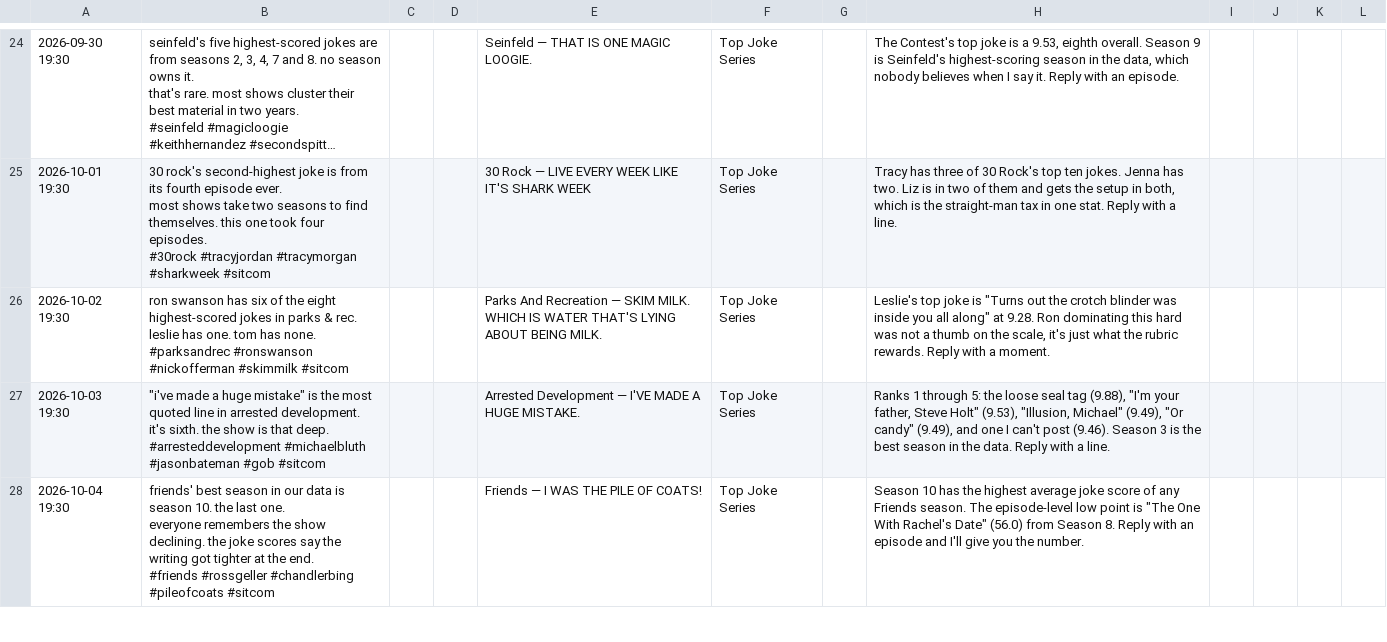
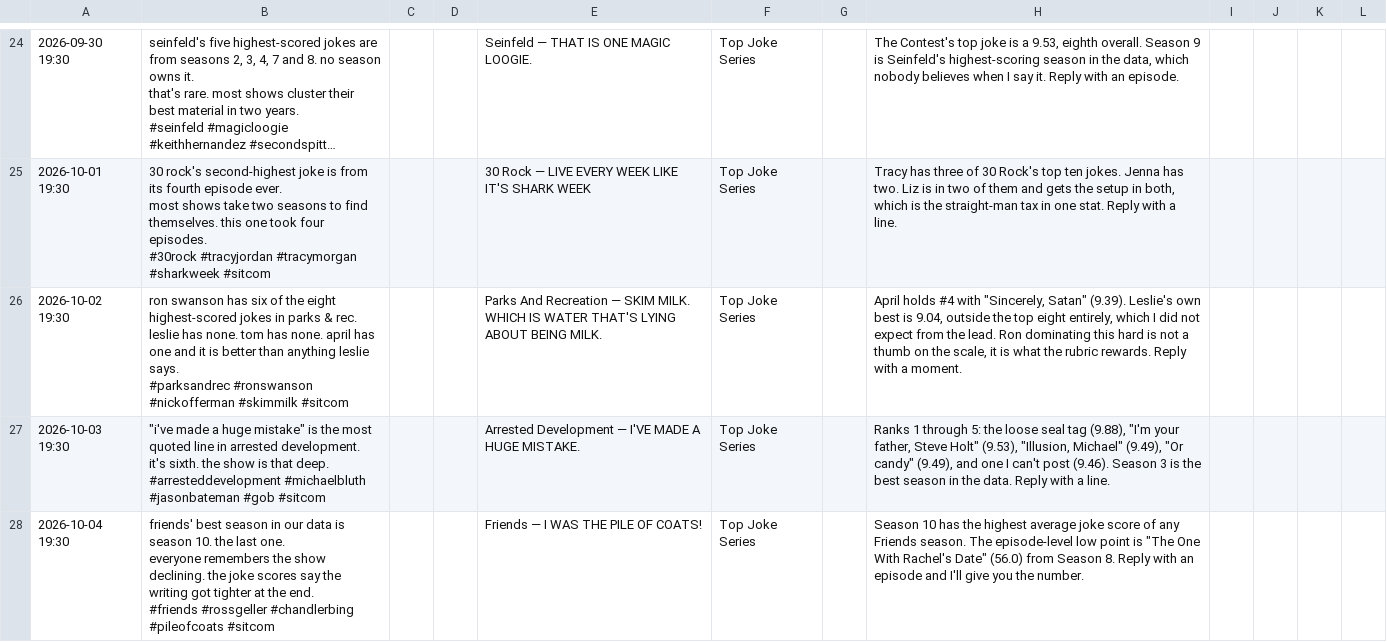
Before and after one commit to sslater765-create/the-humor-index, a CSV file: video/publer.csv, drawn as a sheet; only a part is shown, gaps mark what is left out; long unchanged cells end in ….

```diff
--- a/video/publer.csv
+++ b/video/publer.csv
@@ -121,7 +121,7 @@ most shows take two seasons to find themselves. this one took four episodes.
 #30rock #tracyjordan #tracymorgan #sharkweek #sitcom",,,30 Rock — LIVE EVERY WEEK LIKE IT'S SHARK WEEK,Top Joke Series,,"Tracy has three of 30 Rock's top ten jokes. Jenna has two. Liz is in two of them and gets the setup in both, which is the straight-man tax in one stat. Reply with a line.",,,,
-2026-10-02 19:30,"ron swanson has six of the eight highest-scored jokes in parks & rec.
-
-leslie has one. tom has none.
-
-#parksandrec #ronswanson #nickofferman #skimmilk #sitcom",,,Parks And Recreation — SKIM MILK. WHICH IS WATER THAT'S LYING ABOUT BEING MILK.,Top Joke Series,,"Leslie's top joke is ""Turns out the crotch blinder was inside you all along"" at 9.28. Ron dominating this hard was not a thumb on the scale, it's just what the rubric rewards. Reply with a moment.",,,,
+2026-10-02 19:30,"ron swanson has six of the eight highest-scored jokes in parks & rec.
+
+leslie has none. tom has none. april has one and it is better than anything leslie says.
+
+#parksandrec #ronswanson #nickofferman #skimmilk #sitcom",,,Parks And Recreation — SKIM MILK. WHICH IS WATER THAT'S LYING ABOUT BEING MILK.,Top Joke Series,,"April holds #4 with ""Sincerely, Satan"" (9.39). Leslie's own best is 9.04, outside the top eight entirely, which I did not expect from the lead. Ron dominating this hard is not a thumb on the scale, it is what the rubric rewards. Reply with a moment.",,,,
 2026-10-03 19:30,"""i've made a huge mistake"" is the most quoted line in arrested development.
```
Also changed, not shown: 4 other files.
